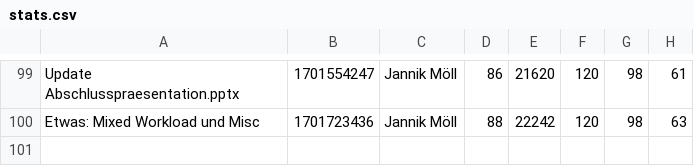
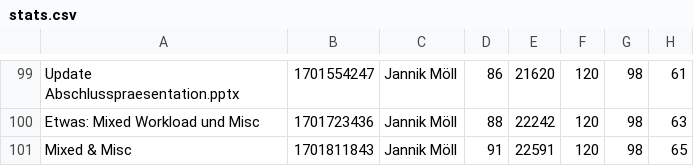
Before and after one commit to MoellJ/MasterarbeitStats, a CSV file: docs/data/stats.csv, drawn as a sheet; only a part is shown, gaps mark what is left out; the diff names each change by its address in the sheet, - before the commit and + after, or states it on an @@ line.

Commit message:
Updated stats

```diff
--- a/docs/data/stats.csv
+++ b/docs/data/stats.csv
+row 101: Mixed & Misc | 1701811843 | Jannik Möll | 91 | 22591 | 120 | 98 | 65
```
